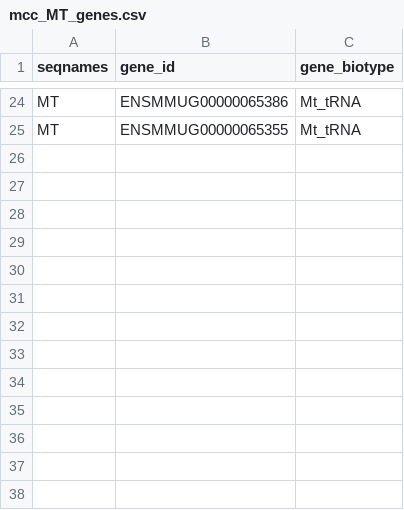
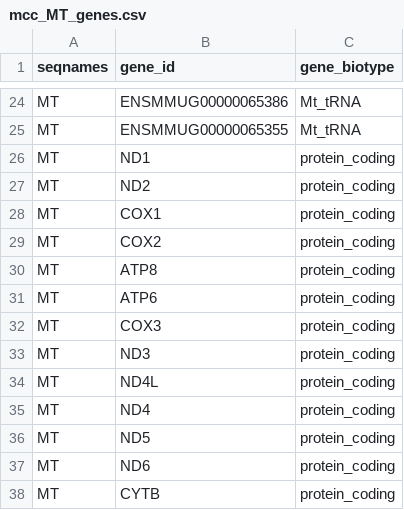
Before and after one commit to zzwch/convgene, a CSV file: inst/rmd/mcc_MT_genes.csv, drawn as a sheet; only a part is shown, gaps mark what is left out.

```diff
--- a/inst/rmd/mcc_MT_genes.csv
+++ b/inst/rmd/mcc_MT_genes.csv
@@ -25 +25,14 @@ MT,ENSMMUG00000065386,Mt_tRNA
 MT,ENSMMUG00000065355,Mt_tRNA
+MT,ND1,protein_coding
+MT,ND2,protein_coding
+MT,COX1,protein_coding
+MT,COX2,protein_coding
+MT,ATP8,protein_coding
+MT,ATP6,protein_coding
+MT,COX3,protein_coding
+MT,ND3,protein_coding
+MT,ND4L,protein_coding
+MT,ND4,protein_coding
+MT,ND5,protein_coding
+MT,ND6,protein_coding
+MT,CYTB,protein_coding
```
Also changed, not shown: 43 other files.
